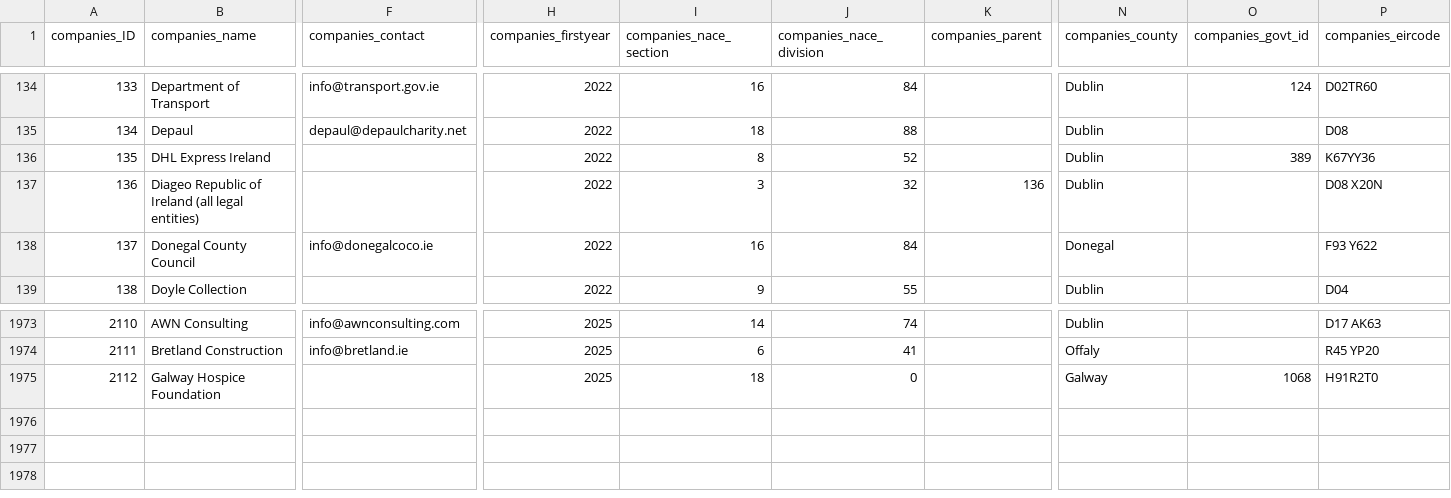
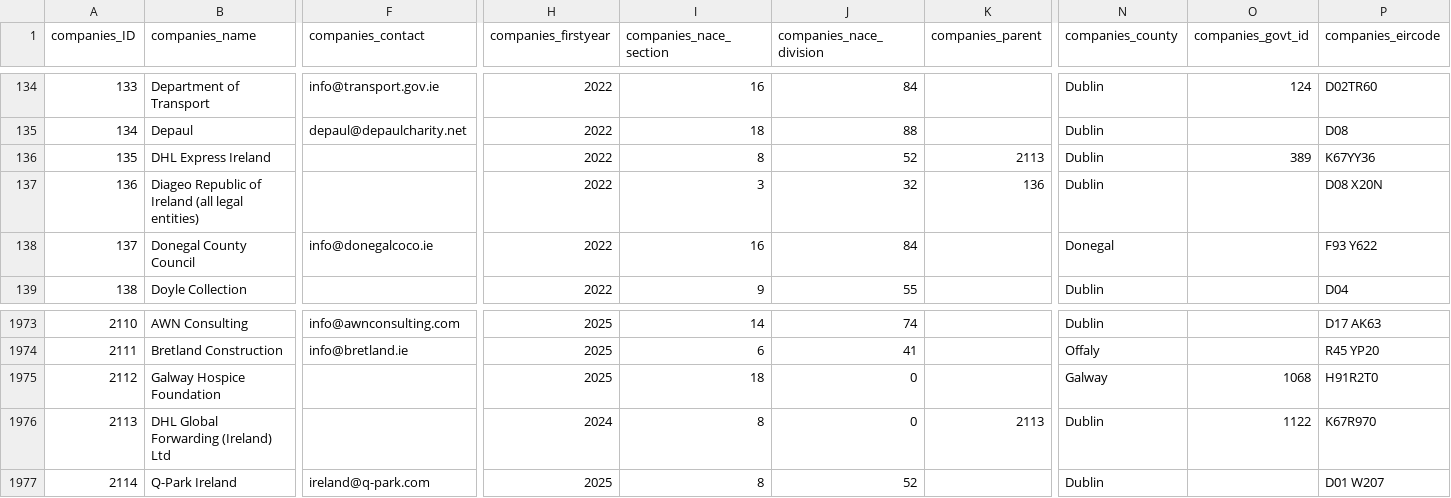
Before and after one commit to zenbuffy/irishGenderPayGap, a CSV file: companies.csv, drawn as a sheet; only a part is shown, gaps mark what is left out; rows hold the shown columns only; the diff names each change by its address in the sheet, - before the commit and + after, or states it on an @@ line.

Commit message:
Weekly data update 2026-08-03

```diff
--- a/companies.csv
+++ b/companies.csv
-K136 (companies_parent): (empty)
+K136 (companies_parent): 2113
+row 1976: 2113 | DHL Global Forwarding (Ireland) Ltd |  | 2024 | 8 | 0 | 2113 | Dublin | 1122 | K67R970
+row 1977: 2114 | Q-Park Ireland | ireland@q-park.com | 2025 | 8 | 52 |  | Dublin |  | D01 W207
```
